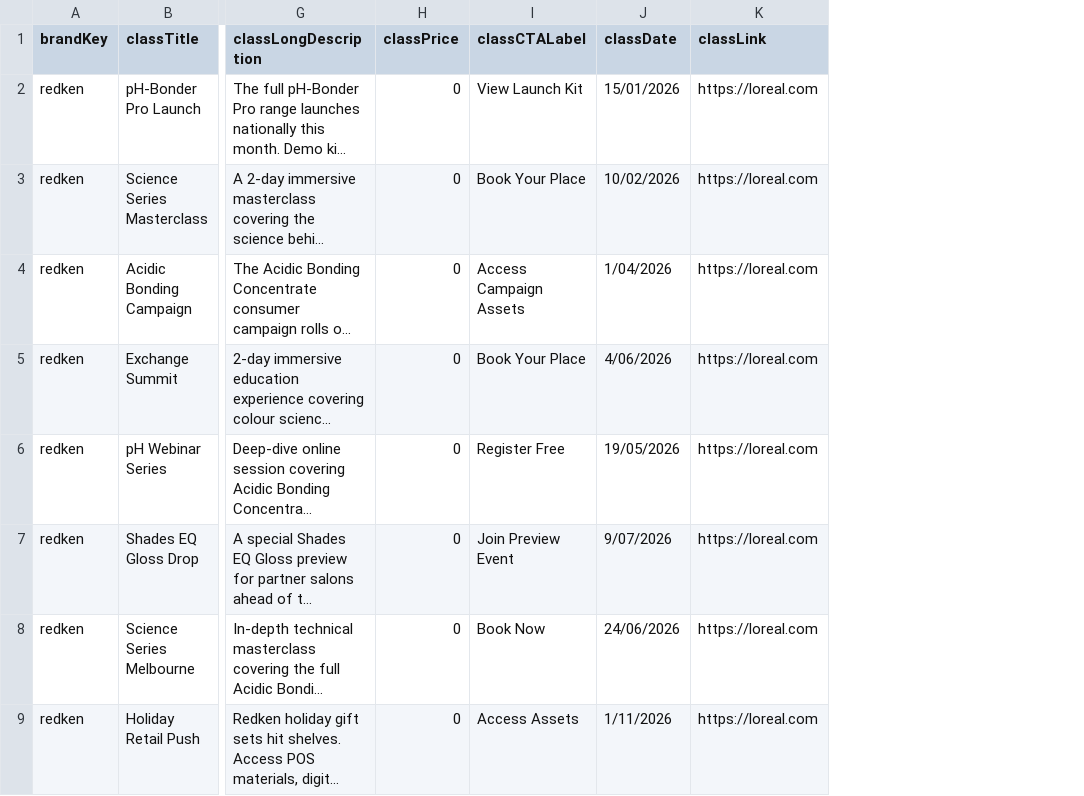
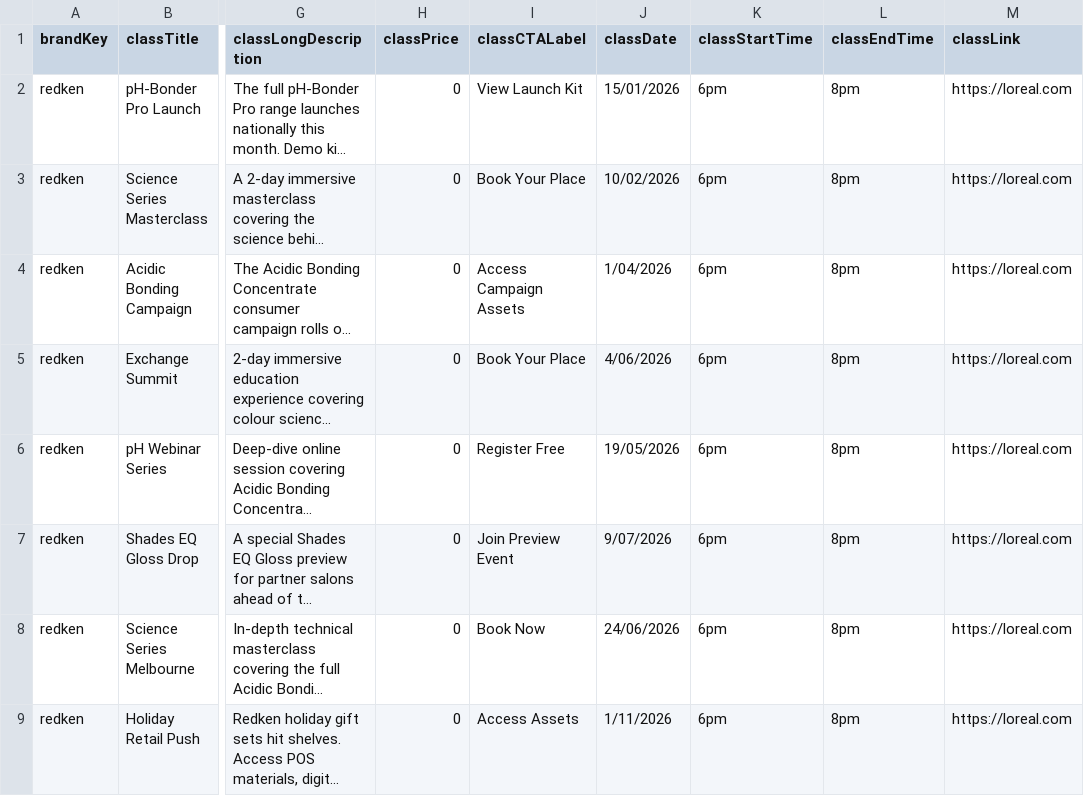
Before and after one commit to AdamHegartyLaws/ppd-salon-calendar, a CSV file: data/events.csv, drawn as a sheet; only a part is shown, gaps mark what is left out; long unchanged cells end in …; the diff names each change by its address in the sheet, - before the commit and + after, or states it on an @@ line.

```diff
--- a/data/events.csv
+++ b/data/events.csv
+column K (classStartTime), rows 2-9: all 6pm
+column L (classEndTime), rows 2-9: all 8pm
```
Also changed, not shown: 1 other file.
